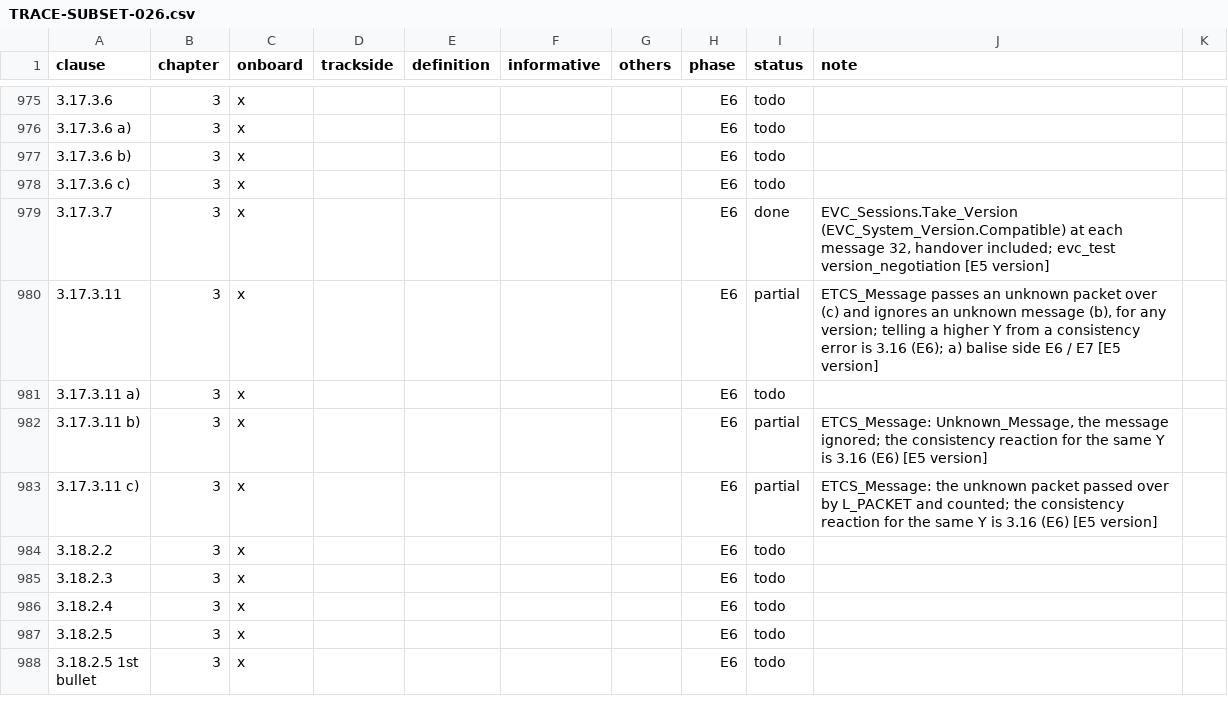
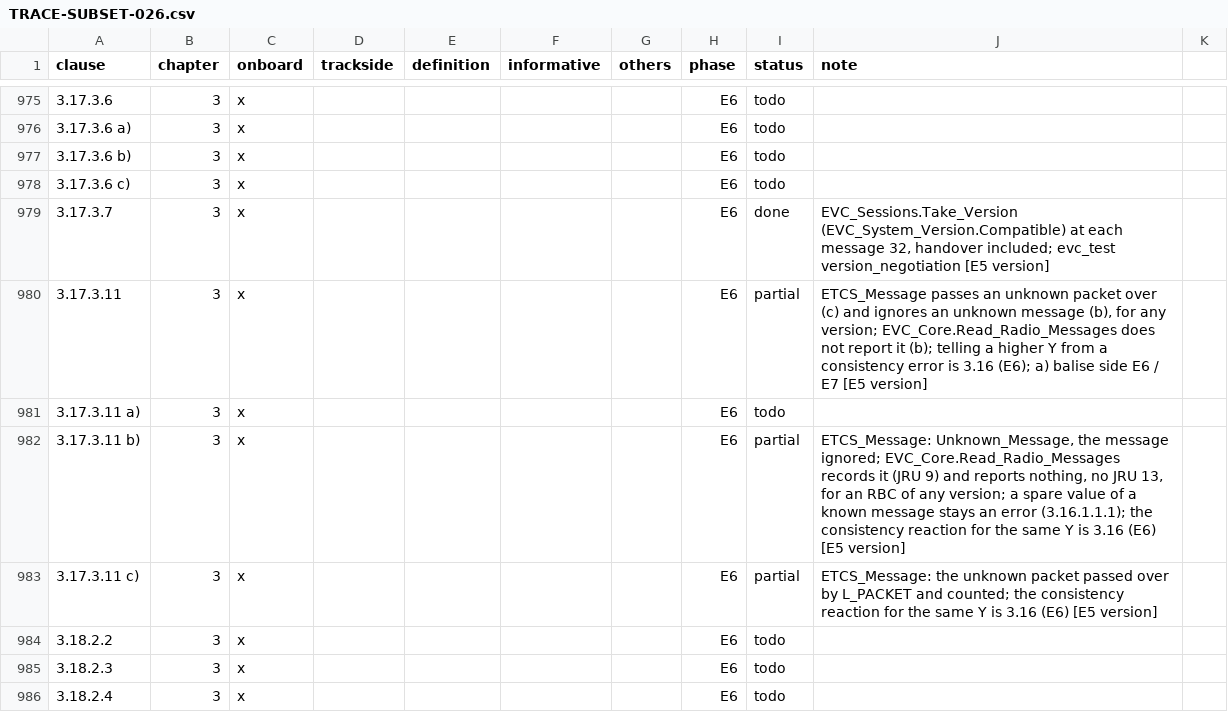
Before and after one commit to milanredele/etcs-dmi, a CSV file: doc/TRACE-SUBSET-026.csv, drawn as a sheet; only a part is shown, gaps mark what is left out; the shorter side is filled out with more unchanged rows.

```diff
--- a/doc/TRACE-SUBSET-026.csv
+++ b/doc/TRACE-SUBSET-026.csv
@@ -979,5 +979,5 @@ clause,chapter,onboard,trackside,definition,informative,others,phase,status,note
 3.17.3.7,3,x,,,,,E6,done,"EVC_Sessions.Take_Version (EVC_System_Version.Compatible) at each message 32, handover included; evc_test version_negotiation [E5 version]"
-3.17.3.11,3,x,,,,,E6,partial,"ETCS_Message passes an unknown packet over (c) and ignores an unknown message (b), for any version; telling a higher Y from a consistency error is 3.16 (E6); a) balise side E6 / E7 [E5 version]"
+3.17.3.11,3,x,,,,,E6,partial,"ETCS_Message passes an unknown packet over (c) and ignores an unknown message (b), for any version; EVC_Core.Read_Radio_Messages does not report it (b); telling a higher Y from a consistency error is 3.16 (E6); a) balise side E6 / E7 [E5 version]"
 3.17.3.11 a),3,x,,,,,E6,todo,
-3.17.3.11 b),3,x,,,,,E6,partial,"ETCS_Message: Unknown_Message, the message ignored; the consistency reaction for the same Y is 3.16 (E6) [E5 version]"
+3.17.3.11 b),3,x,,,,,E6,partial,"ETCS_Message: Unknown_Message, the message ignored; EVC_Core.Read_Radio_Messages records it (JRU 9) and reports nothing, no JRU 13, for an RBC of any version; a spare value of a known message stays an error (3.16.1.1.1); the consistency reaction for the same Y is 3.16 (E6) [E5 version]"
 3.17.3.11 c),3,x,,,,,E6,partial,ETCS_Message: the unknown packet passed over by L_PACKET and counted; the consistency reaction for the same Y is 3.16 (E6) [E5 version]
```
Also changed, not shown: doc/BACKLOG.csv, 5 other files.
